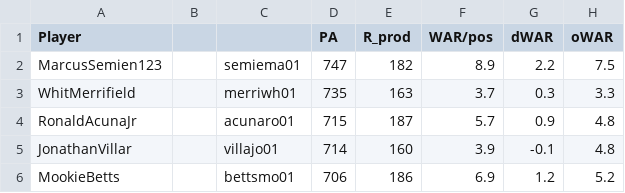
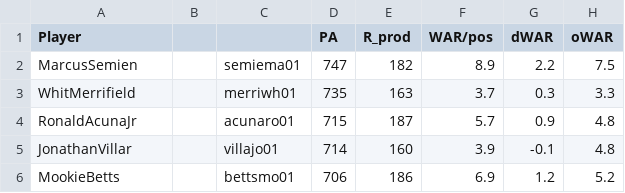
Before and after one commit to regross527/etl_project_CGR, a CSV file: bbrefFULL_no_spaces.csv, drawn as a sheet; only a part is shown; the diff names each change by its address in the sheet, - before the commit and + after, or states it on an @@ line.

Commit message:
csv saves

```diff
--- a/bbrefFULL_no_spaces.csv
+++ b/bbrefFULL_no_spaces.csv
-A2 (Player): MarcusSemien123
+A2 (Player): MarcusSemien
```
